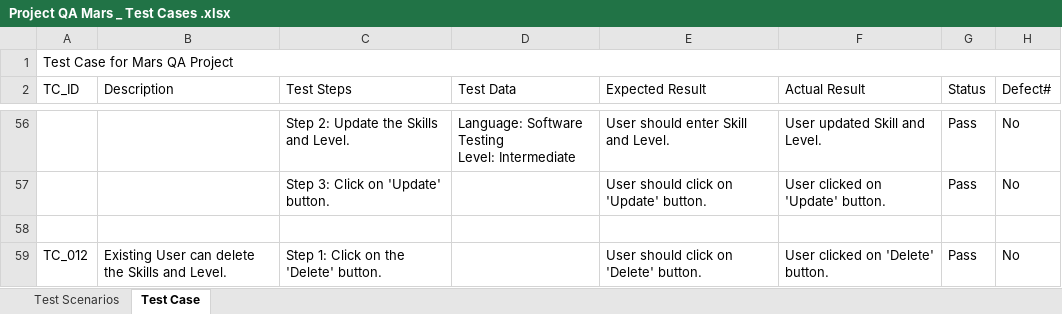
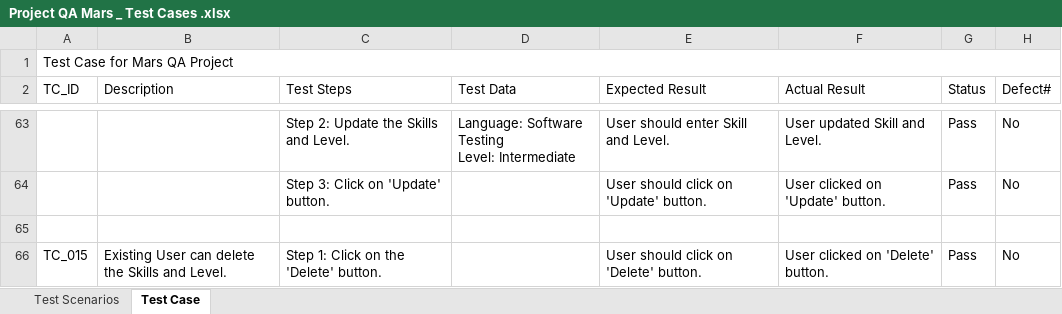
Before and after one commit to kartavyap90/QA-Mars, an Excel workbook: Project QA Mars _ Test Cases .xlsx, sheet Test Case, drawn as a sheet; only a part is shown, gaps mark what is left out; values as stored, in another font and other column widths than the file's, no cell formats; charts and pictures not drawn; addresses are those after the commit; the diff covers the shown part only; the diff names each change by its address in the sheet, - before the commit and + after, or states it on an @@ line.

Commit message:
All 15 test cases

```diff
--- a/Project QA Mars _ Test Cases .xlsx (sheet Test Case)
+++ b/Project QA Mars _ Test Cases .xlsx (sheet Test Case)
-A66 (TC_ID): TC_012
+A66 (TC_ID): TC_015
```
Also changed, not shown: 7 added rows and 15 edited cells elsewhere in this sheet, sheet Test Scenarios, cell formats.
